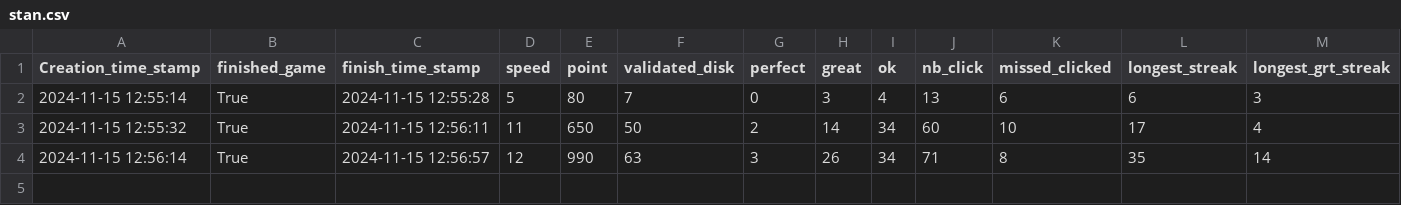
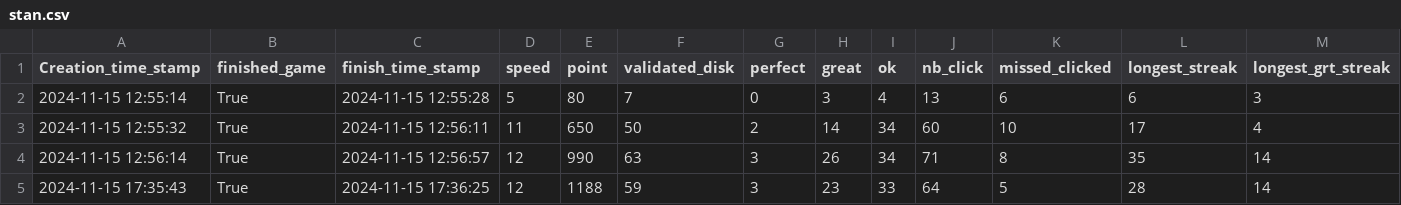
Before and after one commit to Tipo18/Sync-er_rhythmeGame, a CSV file: data/stan.csv, drawn as a sheet.

```diff
--- a/data/stan.csv
+++ b/data/stan.csv
@@ -4 +4,2 @@ Creation_time_stamp,finished_game,finish_time_stamp,speed,point,validated_disk,p
 2024-11-15 12:56:14,True,2024-11-15 12:56:57,12,990,63,3,26,34,71,8,35,14
+2024-11-15 17:35:43,True,2024-11-15 17:36:25,12,1188,59,3,23,33,64,5,28,14
```
Also changed, not shown: data/lelian.csv, data/tim.csv, 12 other files.
